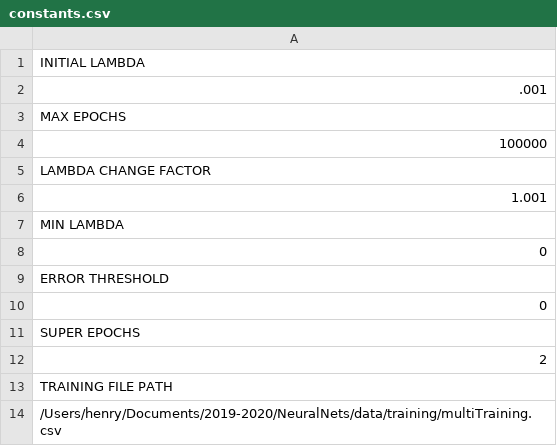
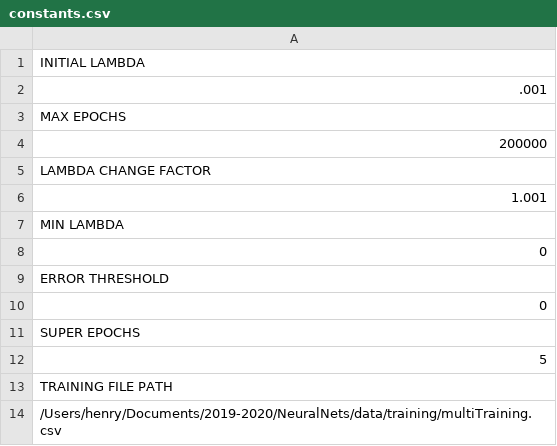
Before and after one commit to 20henryw/NeuralNets, a CSV file: data/training/constants.csv, drawn as a sheet.

Commit message:
multiple output training WORKS :D

```diff
--- a/data/training/constants.csv
+++ b/data/training/constants.csv
@@ -3,3 +3,3 @@ INITIAL LAMBDA
 MAX EPOCHS
-100000
+200000
 LAMBDA CHANGE FACTOR
@@ -11,3 +11,3 @@ ERROR THRESHOLD
 SUPER EPOCHS
-2
+5
 TRAINING FILE PATH
```
Also changed, not shown: 2 other files.
